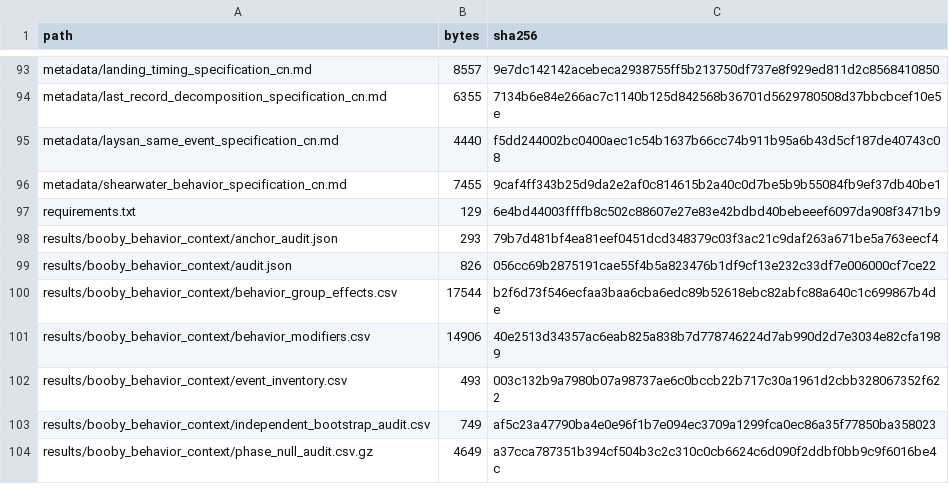
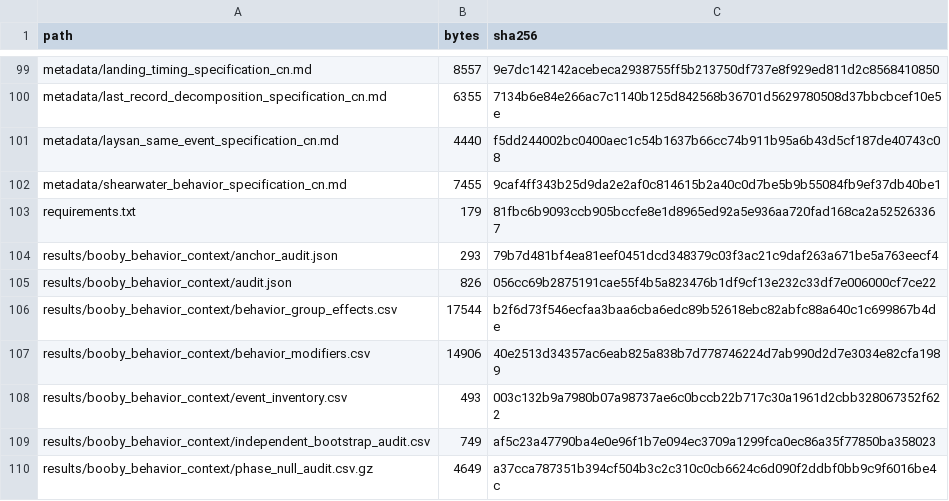
Before and after one commit to HaoboL/environmental-history-movement-boundaries, a CSV file: metadata/FILE_MANIFEST.csv, drawn as a sheet; only a part is shown, gaps mark what is left out; the diff covers the shown part only.

```diff
--- a/metadata/FILE_MANIFEST.csv
+++ b/metadata/FILE_MANIFEST.csv
@@ -96,3 +102,3 @@ metadata/laysan_same_event_specification_cn.md,4440,f5dd244002bc0400aec1c54b1637
 metadata/shearwater_behavior_specification_cn.md,7455,9caf4ff343b25d9da2e2af0c814615b2a40c0d7be5b9b55084fb9ef37db40be1
-requirements.txt,129,6e4bd44003ffffb8c502c88607e27e83e42bdbd40bebeeef6097da908f3471b9
+requirements.txt,179,81fbc6b9093ccb905bccfe8e1d8965ed92a5e936aa720fad168ca2a525263367
 results/booby_behavior_context/anchor_audit.json,293,79b7d481bf4ea81eef0451dcd348379c03f3ac21c9daf263a671be5a763eecf4
```
Also changed, not shown: 12 added rows and 8 edited cells elsewhere in this file, 17 other files.
